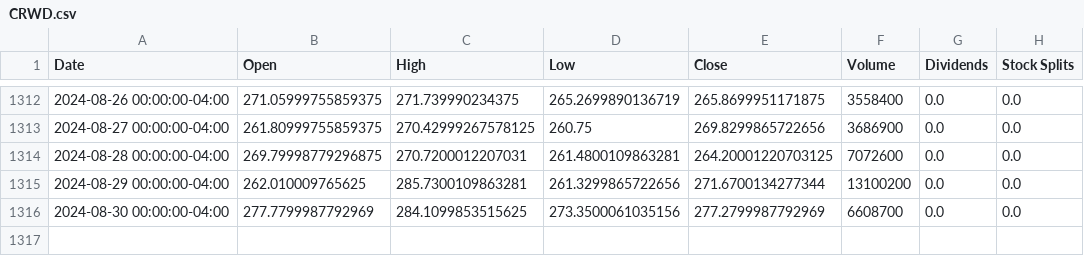
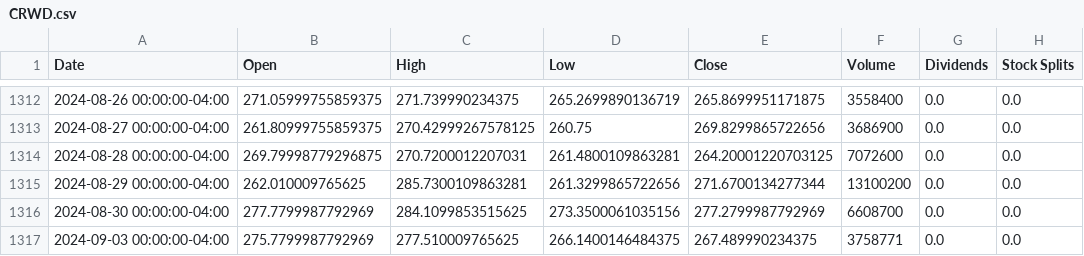
Before and after one commit to sebst/thatus-wi-2024-stocks, a CSV file: data/CRWD.csv, drawn as a sheet; only a part is shown, gaps mark what is left out; the diff names each change by its address in the sheet, - before the commit and + after, or states it on an @@ line.

Commit message:
Update stock data

```diff
--- a/data/CRWD.csv
+++ b/data/CRWD.csv
+row 1317: 2024-09-03 00:00:00-04:00 | 275.7799987792969 | 277.510009765625 | 266.1400146484375 | 267.489990234375 | 3758771 | 0.0 | 0.0
```
Also changed, not shown: 5 other files.
